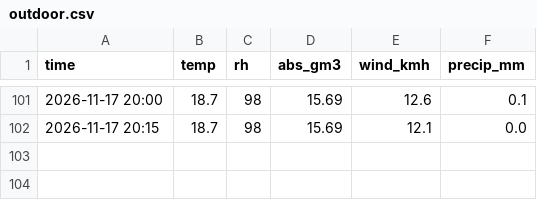
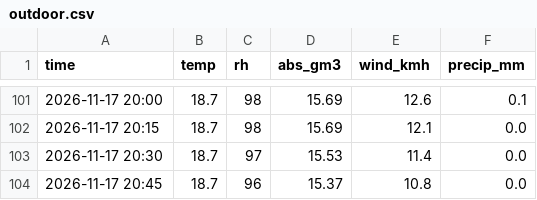
Before and after one commit to mcpeixoto/dehumidify-with-claude, a CSV file: outdoor.csv, drawn as a sheet; only a part is shown, gaps mark what is left out; the diff names each change by its address in the sheet, - before the commit and + after, or states it on an @@ line.

Commit message:
data: 2026-11-17 21:07 readings

```diff
--- a/outdoor.csv
+++ b/outdoor.csv
+row 103: 2026-11-17 20:30 | 18.7 | 97 | 15.53 | 11.4 | 0.0
+row 104: 2026-11-17 20:45 | 18.7 | 96 | 15.37 | 10.8 | 0.0
```
